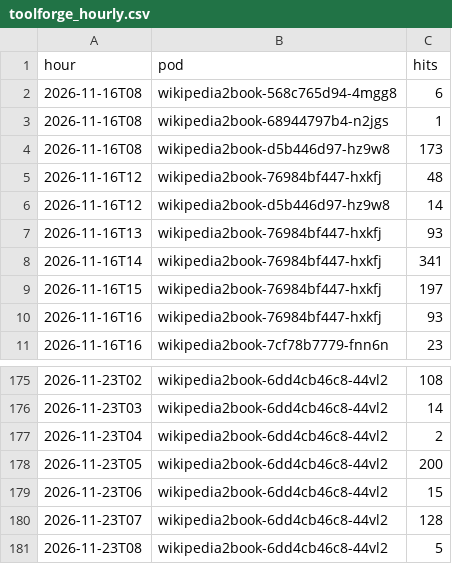
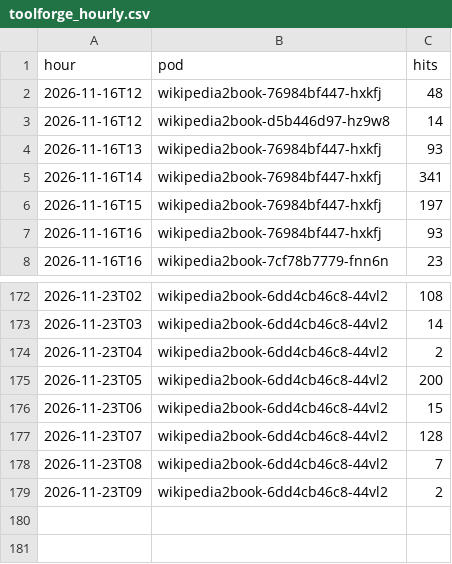
Before and after one commit to gmoulard/wikipedia2book, a CSV file: docs/toolforge_hourly.csv, drawn as a sheet; only a part is shown, gaps mark what is left out.

```diff
--- a/docs/toolforge_hourly.csv
+++ b/docs/toolforge_hourly.csv
@@ -1,5 +1,2 @@
 hour;pod;hits
-2026-11-16T08;wikipedia2book-568c765d94-4mgg8;6
-2026-11-16T08;wikipedia2book-68944797b4-n2jgs;1
-2026-11-16T08;wikipedia2book-d5b446d97-hz9w8;173
 2026-11-16T12;wikipedia2book-76984bf447-hxkfj;48
@@ -180,2 +177,3 @@ hour;pod;hits
 2026-11-23T07;wikipedia2book-6dd4cb46c8-44vl2;128
-2026-11-23T08;wikipedia2book-6dd4cb46c8-44vl2;5
+2026-11-23T08;wikipedia2book-6dd4cb46c8-44vl2;7
+2026-11-23T09;wikipedia2book-6dd4cb46c8-44vl2;2
```
Also changed, not shown: docs/toolforge_generations.csv, 1 other file.
